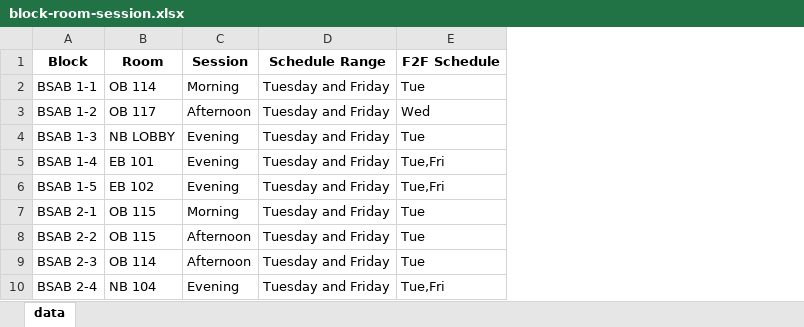
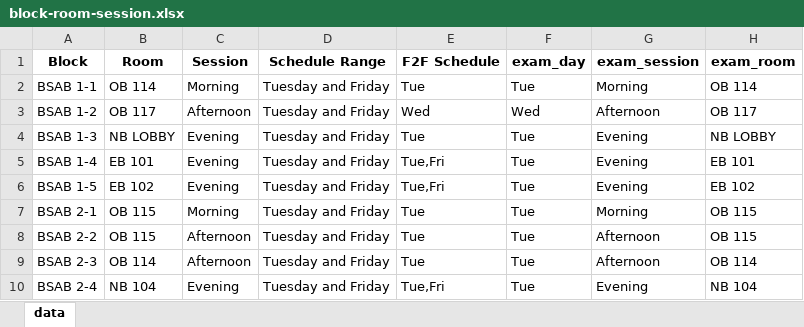
Before and after one commit to mharfemicaroz/schedules.knp.edu.ph, an Excel workbook: block-room-session.xlsx, sheet data, drawn as a sheet; only a part is shown; values as stored, in another font and other column widths than the file's, no borders; the diff names each change by its address in the sheet, - before the commit and + after, or states it on an @@ line.

```diff
--- a/block-room-session.xlsx (sheet data)
+++ b/block-room-session.xlsx (sheet data)
+column F (exam_day), rows 2-10: Tue | Wed | Tue | Tue | Tue | Tue | Tue | Tue | Tue
+column G (exam_session), rows 2-10: Morning | Afternoon | Evening | Evening | Evening | Morning | Afternoon | Afternoon | Evening
+column H (exam_room), rows 2-10: OB 114 | OB 117 | NB LOBBY | EB 101 | EB 102 | OB 115 | OB 115 | OB 114 | NB 104
```
Also changed, not shown: visualmapv2.xlsx, 3 other files.
